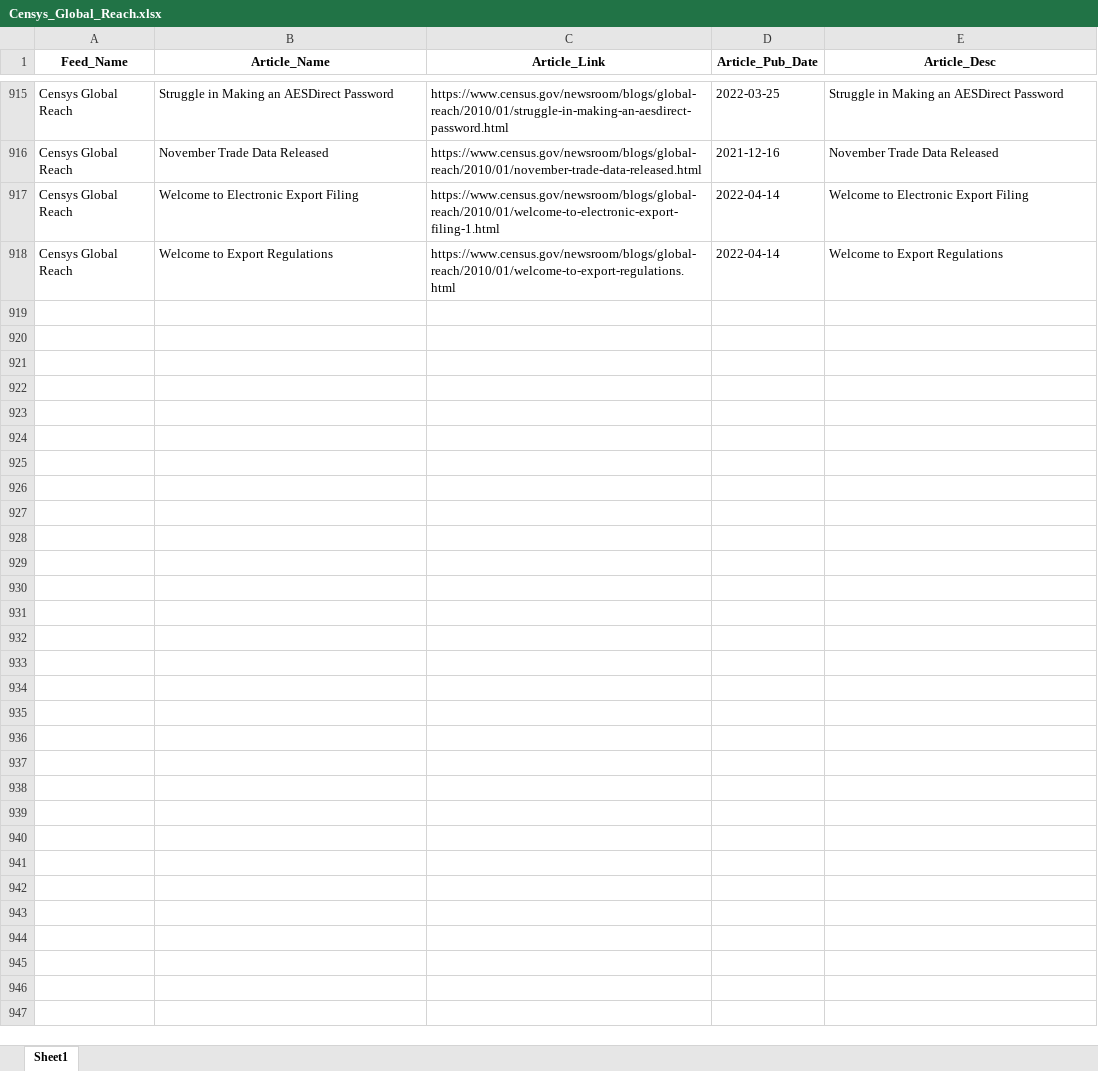
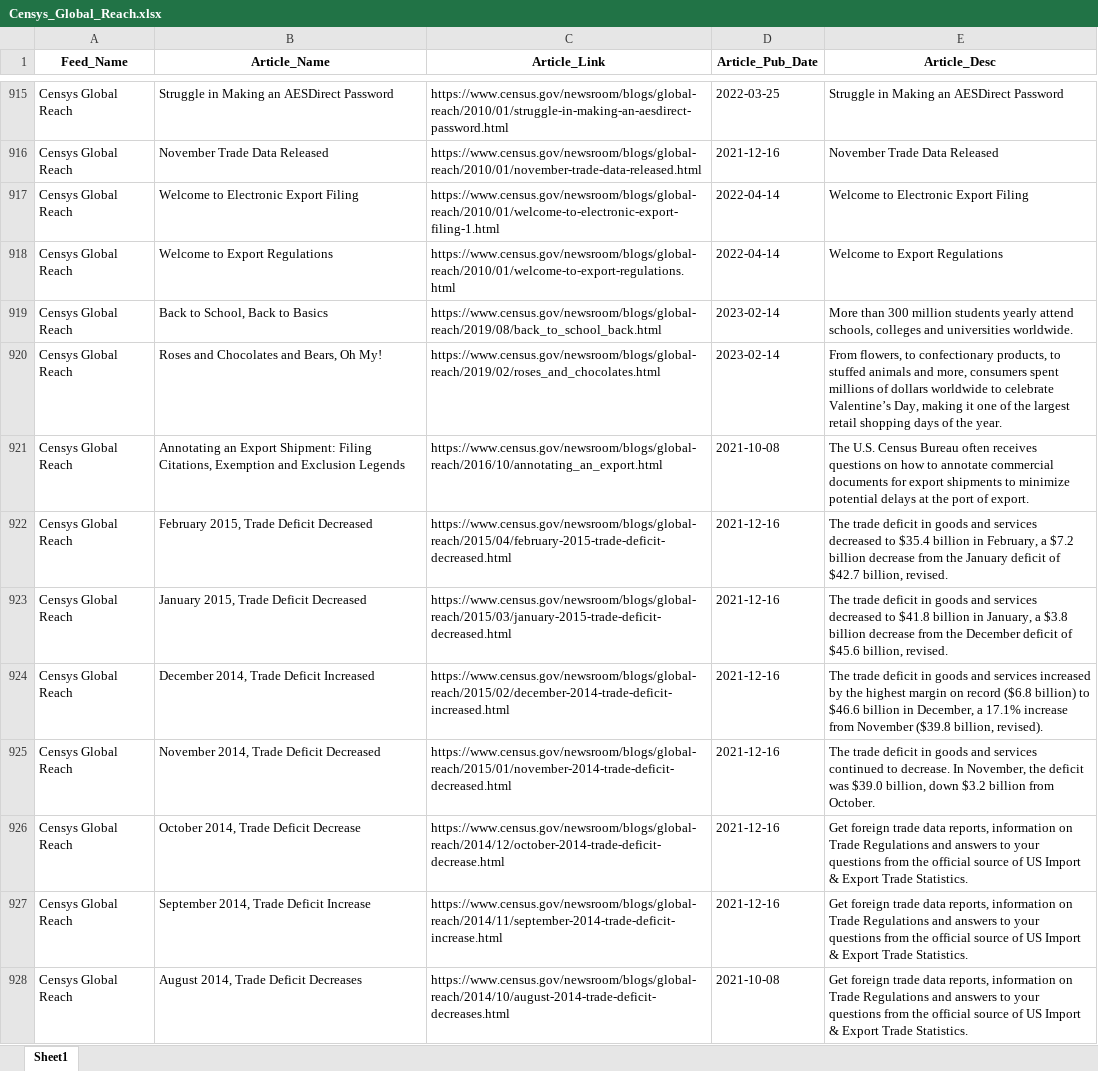
Before and after one commit to jjheals/py-rss-feeds, an Excel workbook: testing/censys/Censys_Global_Reach.xlsx, sheet Sheet1, drawn as a sheet; only a part is shown, gaps mark what is left out; values as stored, in another font and other column widths than the file's, no borders; the diff covers the shown part only; the diff names each change by its address in the sheet, - before the commit and + after, or states it on an @@ line.

```diff
--- a/testing/censys/Censys_Global_Reach.xlsx (sheet Sheet1)
+++ b/testing/censys/Censys_Global_Reach.xlsx (sheet Sheet1)
+row 919: Censys Global Reach | Back to School, Back to Basics | https://www.census.gov/newsroom/blogs/global-reach/2019/08/back_to_school_back.html | 2023-02-14 | More than 300 million students yearly attend schools, colleges and universities worldwide.
+row 920: Censys Global Reach | Roses and Chocolates and Bears, Oh My! | https://www.census.gov/newsroom/blogs/global-reach/2019/02/roses_and_chocolates.html | 2023-02-14 | From flowers, to confectionary products, to stuffed animals and more, consumers spent millions of dollars worldwide to celebrate Valentine’s Day, making it one of the largest retail shopping days of the year.
+row 921: Censys Global Reach | Annotating an Export Shipment: Filing Citations, Exemption and Exclusion Legends | https://www.census.gov/newsroom/blogs/global-reach/2016/10/annotating_an_export.html | 2021-10-08 | The U.S. Census Bureau often receives questions on how to annotate commercial documents for export shipments to minimize potential delays at the port of export.
+row 922: Censys Global Reach | February 2015, Trade Deficit Decreased | https://www.census.gov/newsroom/blogs/global-reach/2015/04/february-2015-trade-deficit-decreased.html | 2021-12-16 | The trade deficit in goods and services decreased to $35.4 billion in February, a $7.2 billion decrease from the January deficit of $42.7 billion, revised.
+row 923: Censys Global Reach | January 2015, Trade Deficit Decreased | https://www.census.gov/newsroom/blogs/global-reach/2015/03/january-2015-trade-deficit-decreased.html | 2021-12-16 | The trade deficit in goods and services decreased to $41.8 billion in January, a $3.8 billion decrease from the December deficit of $45.6 billion, revised.
+row 924: Censys Global Reach | December 2014, Trade Deficit Increased | https://www.census.gov/newsroom/blogs/global-reach/2015/02/december-2014-trade-deficit-increased.html | 2021-12-16 | The trade deficit in goods and services increased by the highest margin on record ($6.8 billion) to $46.6 billion in December, a 17.1% increase from November ($39.8 billion, revised).
+row 925: Censys Global Reach | November 2014, Trade Deficit Decreased | https://www.census.gov/newsroom/blogs/global-reach/2015/01/november-2014-trade-deficit-decreased.html | 2021-12-16 | The trade deficit in goods and services continued to decrease. In November, the deficit was $39.0 billion, down $3.2 billion from October.
+row 926: Censys Global Reach | October 2014, Trade Deficit Decrease | https://www.census.gov/newsroom/blogs/global-reach/2014/12/october-2014-trade-deficit-decrease.html | 2021-12-16 | Get foreign trade data reports, information on Trade Regulations and answers to your questions from the official source of US Import & Export Trade Statistics.
+row 927: Censys Global Reach | September 2014, Trade Deficit Increase | https://www.census.gov/newsroom/blogs/global-reach/2014/11/september-2014-trade-deficit-increase.html | 2021-12-16 | Get foreign trade data reports, information on Trade Regulations and answers to your questions from the official source of US Import & Export Trade Statistics.
+row 928: Censys Global Reach | August 2014, Trade Deficit Decreases | https://www.census.gov/newsroom/blogs/global-reach/2014/10/august-2014-trade-deficit-decreases.html | 2021-10-08 | Get foreign trade data reports, information on Trade Regulations and answers to your questions from the official source of US Import & Export Trade Statistics.
```
Also changed, not shown: 20 added rows elsewhere in this sheet, testing/censys/Censys_Director_Blog.xlsx, testing/dod/Defense-gov_Explore_Feed.xlsx, 15 other files.
